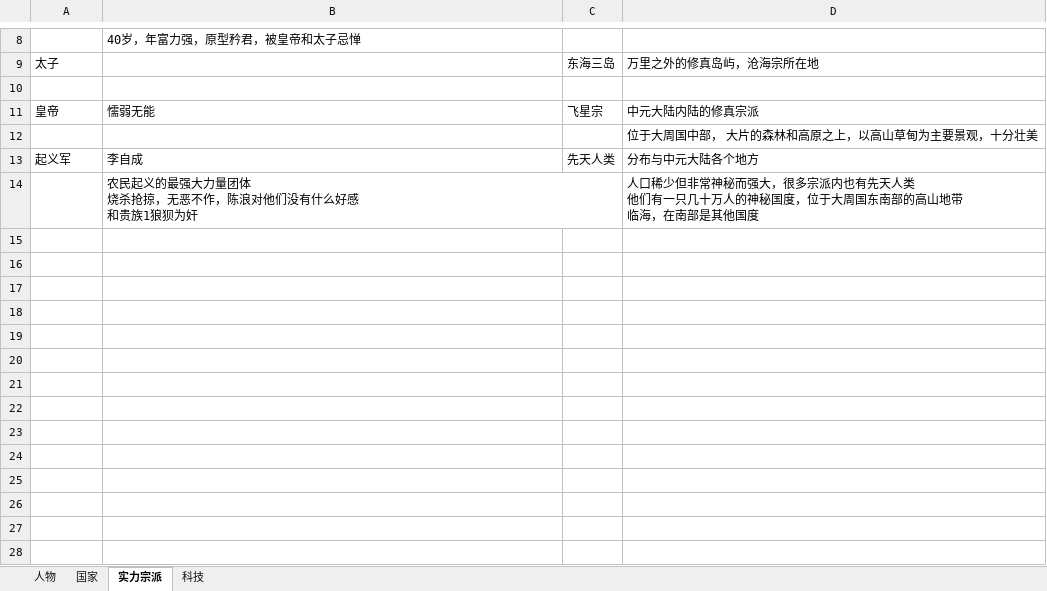
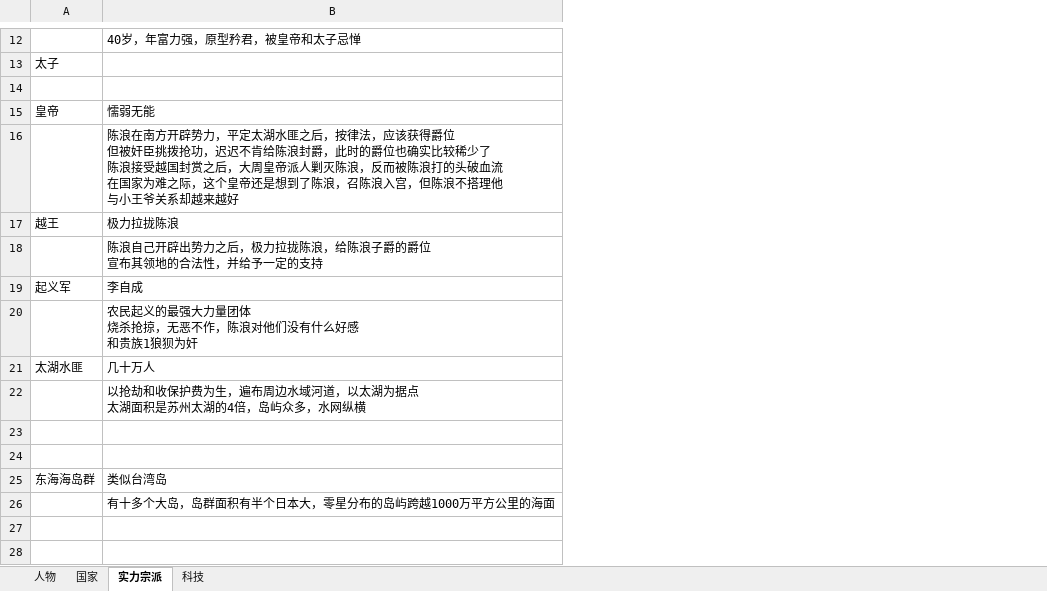
Before and after one commit to niufangqiang/yuanzheng, an Excel workbook: 大纲.xlsx, sheet 实力宗派, drawn as a sheet; only a part is shown, gaps mark what is left out; values as stored, in another font and other column widths than the file's, no borders; removed rows and columns are numbered as before the commit, all else as after; ↵ is a line break in a cell; the diff covers the shown part only; the diff names each change by its address in the sheet, - before the commit and + after, or states it on an @@ line.

```diff
--- a/大纲.xlsx (sheet 实力宗派)
+++ b/大纲.xlsx (sheet 实力宗派)
-column C, rows 9-13: 东海三岛 |  | 飞星宗 |  | 先天人类
-column D, rows 9-14: 万里之外的修真岛屿，沧海宗所在地 |  | 中元大陆内陆的修真宗派 | 位于大周国中部， 大片的森林和高原之上，以高山草甸为主要景观，十分壮美 | 分布与中元大陆各个地方 | 人口稀少但非常神秘而强大，很多宗派内也有先天人类 ↵ 他们有一只几十万人的神秘国度，位于大周国东南部的高山地带 ↵ 临海，在南部是其他国度
-B16: (empty)
+B16: 陈浪在南方开辟势力，平定太湖水匪之后，按律法，应该获得爵位 ↵ 但被奸臣挑拨抢功，迟迟不肯给陈浪封爵，此时的爵位也确实比较稀少了 ↵ 陈浪接受越国封赏之后，大周皇帝派人剿灭陈浪，反而被陈浪打的头破血流 ↵ 在国家为难之际，这个皇帝还是想到了陈浪，召陈浪入宫，但陈浪不搭理他 ↵ 与小王爷关系却越来越好
+row 17: 越王 | 极力拉拢陈浪
+row 18:  | 陈浪自己开辟出势力之后，极力拉拢陈浪，给陈浪子爵的爵位 ↵ 宣布其领地的合法性，并给予一定的支持
+row 21: 太湖水匪 | 几十万人
+row 22:  | 以抢劫和收保护费为生，遍布周边水域河道，以太湖为据点 ↵ 太湖面积是苏州太湖的4倍，岛屿众多，水网纵横
+row 23: (empty)
+row 24: (empty)
+row 25: 东海海岛群 | 类似台湾岛
+row 26:  | 有十多个大岛，岛群面积有半个日本大，零星分布的岛屿跨越1000万平方公里的海面
+row 27: (empty)
+row 28: (empty)
```
Also changed, not shown: 17 added rows, 1 removed row and 4 edited cells elsewhere in this sheet.
